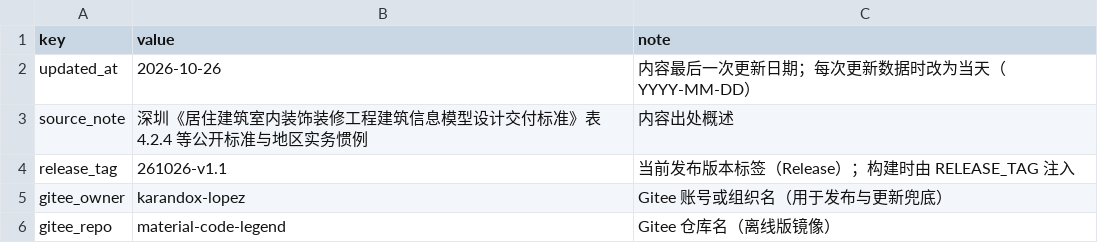
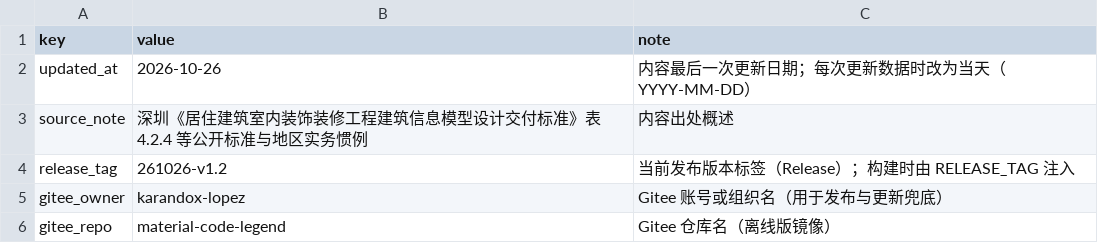
Before and after one commit to Andox-Lopez/material-code-legend, a CSV file: data/meta.csv, drawn as a sheet.

```diff
--- a/data/meta.csv
+++ b/data/meta.csv
@@ -3,3 +3,3 @@ updated_at,2026-10-26,内容最后一次更新日期；每次更新数据时改
 source_note,深圳《居住建筑室内装饰装修工程建筑信息模型设计交付标准》表 4.2.4 等公开标准与地区实务惯例,内容出处概述
-release_tag,261026-v1.1,当前发布版本标签（Release）；构建时由 RELEASE_TAG 注入
+release_tag,261026-v1.2,当前发布版本标签（Release）；构建时由 RELEASE_TAG 注入
 gitee_owner,karandox-lopez,Gitee 账号或组织名（用于发布与更新兜底）
```
Also changed, not shown: 2 other files.
